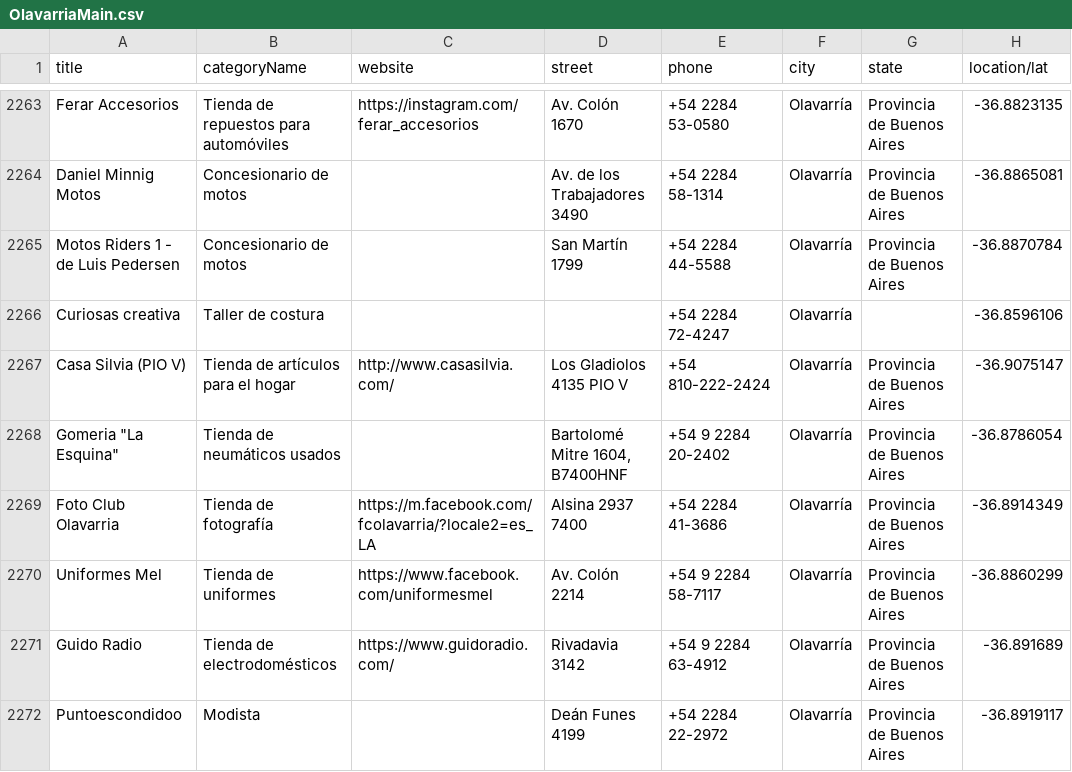
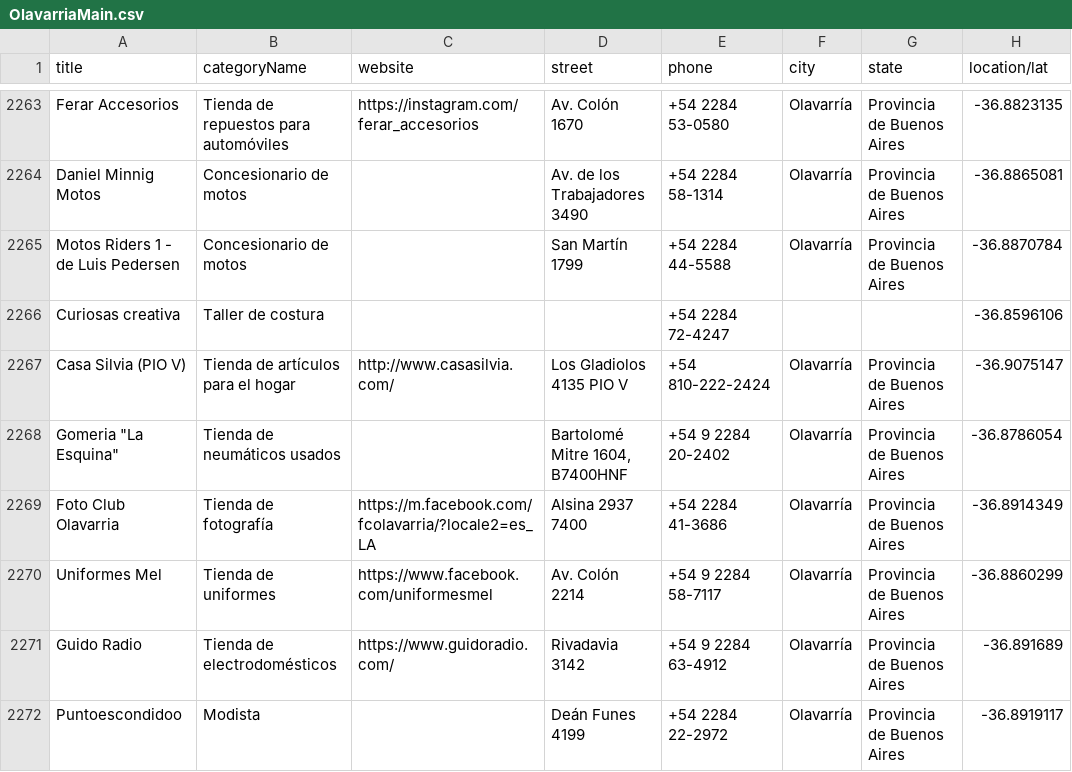
Before and after one commit to MCCastroMaluta/Portfolio-Python-es, a CSV file: CleanData/OlavarriaMain.csv, drawn as a sheet; only a part is shown, gaps mark what is left out; the diff covers the shown part only; the diff names each change by its address in the sheet, - before the commit and + after, or states it on an @@ line.

```diff
--- a/CleanData/OlavarriaMain.csv
+++ b/CleanData/OlavarriaMain.csv
-F2266 (city): Olavarría
+F2266 (city): (empty)
```
Also changed, not shown: 5 edited cells elsewhere in this file, CleanData/AzulMain.csv, CleanData/JuarezMain.csv, 12 other files.
